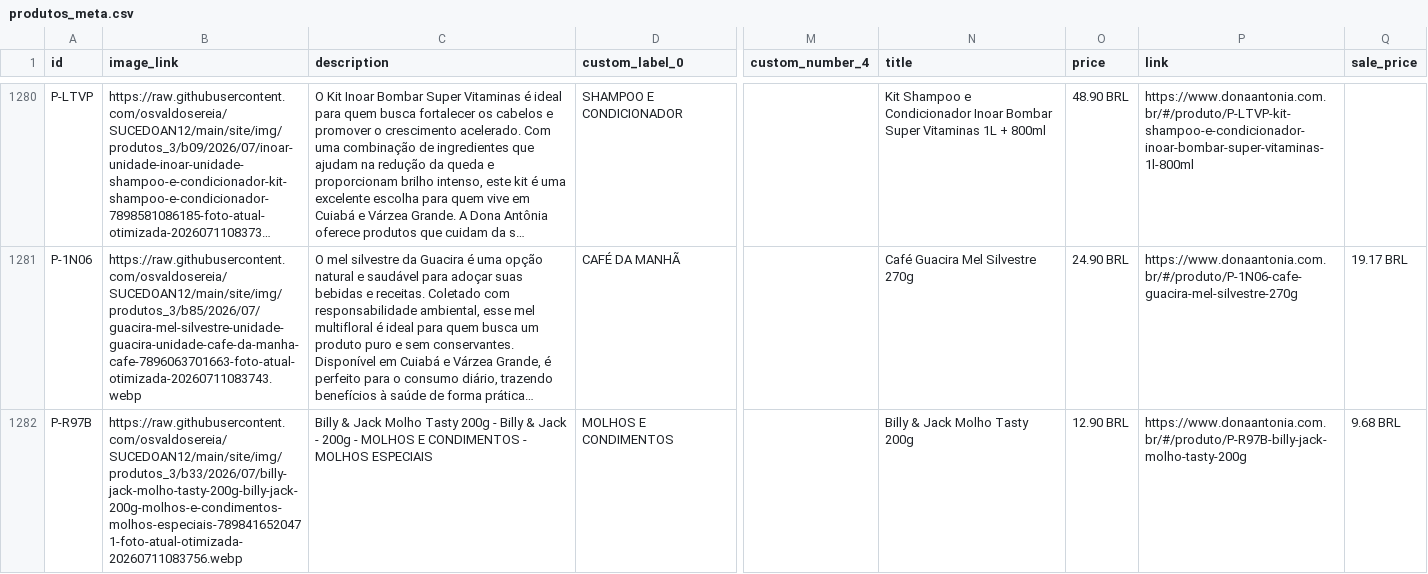
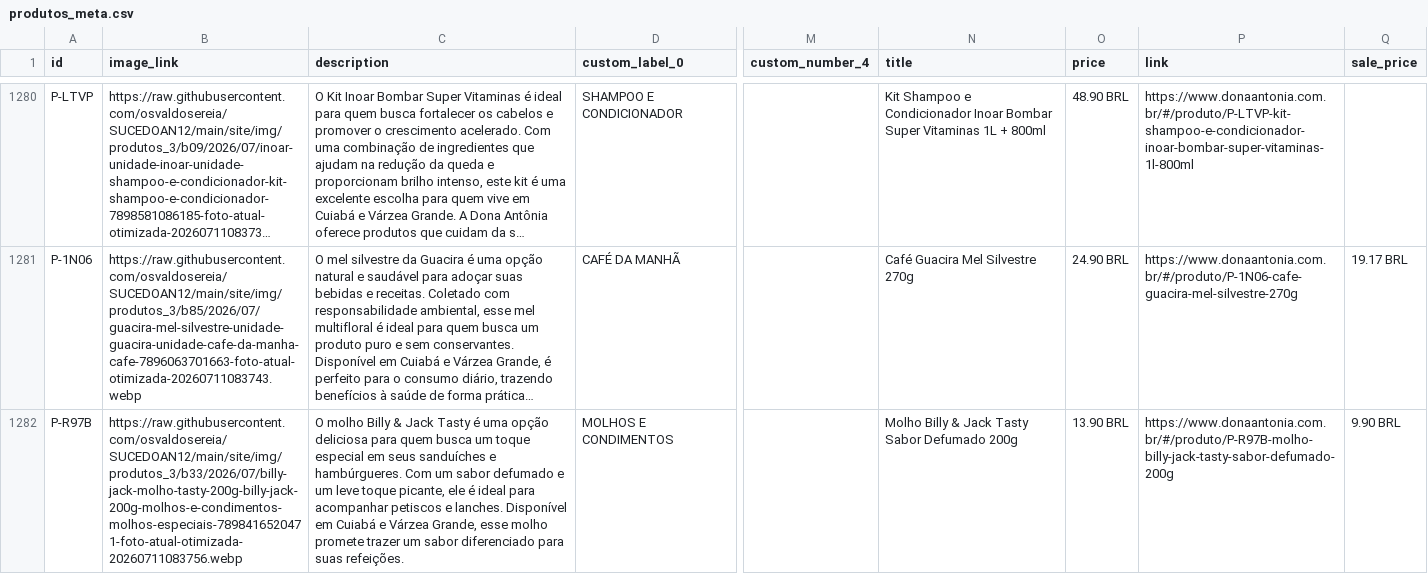
Before and after one commit to osvaldosereia/SUCEDOAN12, a CSV file: site/produtos_meta.csv, drawn as a sheet; only a part is shown, gaps mark what is left out; long unchanged cells end in …; the diff covers the shown part only; the diff names each change by its address in the sheet, - before the commit and + after, or states it on an @@ line.

Commit message:
Atualiza produtos_meta.csv (Meta) pelo admin Dona Antônia

```diff
--- a/site/produtos_meta.csv
+++ b/site/produtos_meta.csv
-C1282 (description): Billy & Jack Molho Tasty 200g - Billy & Jack - 200g - MOLHOS E CONDIMENTOS - MOLHOS ESPECIAIS
+C1282 (description): O molho Billy & Jack Tasty é uma opção deliciosa para quem busca um toque especial em seus sanduíches e hambúrgueres. Com um sabor defumado e um leve toque picante, ele é ideal para acompanhar petiscos e lanches. Disponível em Cuiabá e Várzea Grande, esse molho promete trazer um sabor diferenciado para suas refeições.
-N1282 (title): Billy & Jack Molho Tasty 200g
+N1282 (title): Molho Billy & Jack Tasty Sabor Defumado 200g
-O1282 (price): 12.90 BRL
+O1282 (price): 13.90 BRL
-P1282 (link): https://www.donaantonia.com.br/#/produto/P-R97B-billy-jack-molho-tasty-200g
+P1282 (link): https://www.donaantonia.com.br/#/produto/P-R97B-molho-billy-jack-tasty-sabor-defumado-200g
-Q1282 (sale_price): 9.68 BRL
+Q1282 (sale_price): 9.90 BRL
```
Also changed, not shown: 14 edited cells elsewhere in this file.
